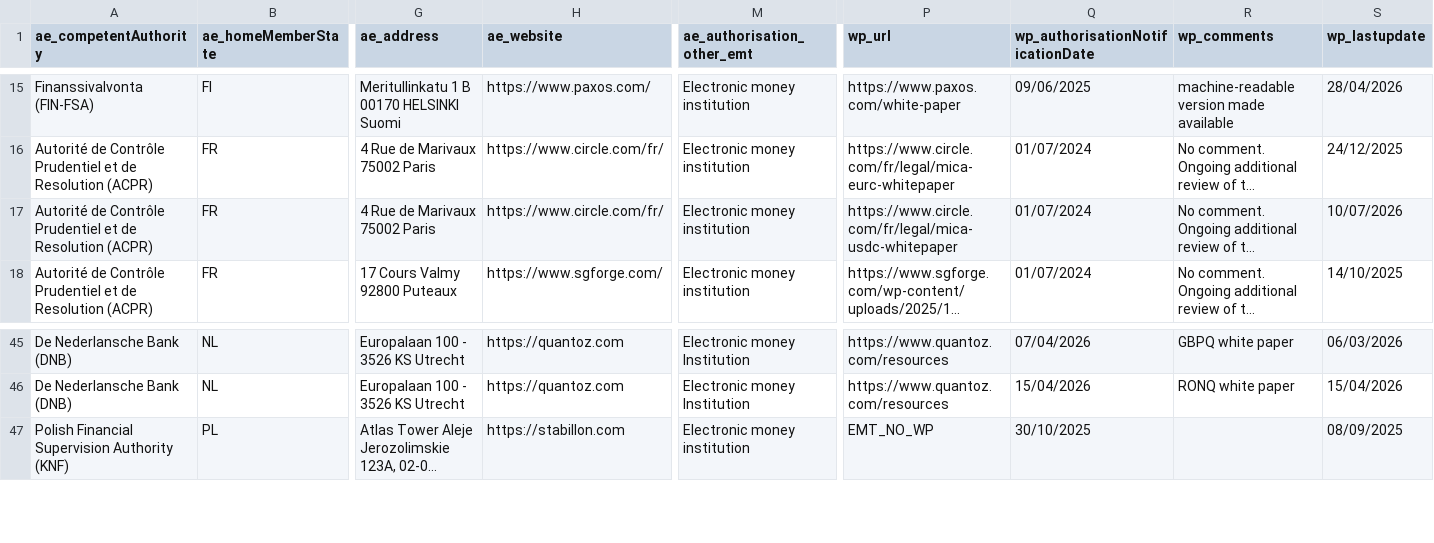
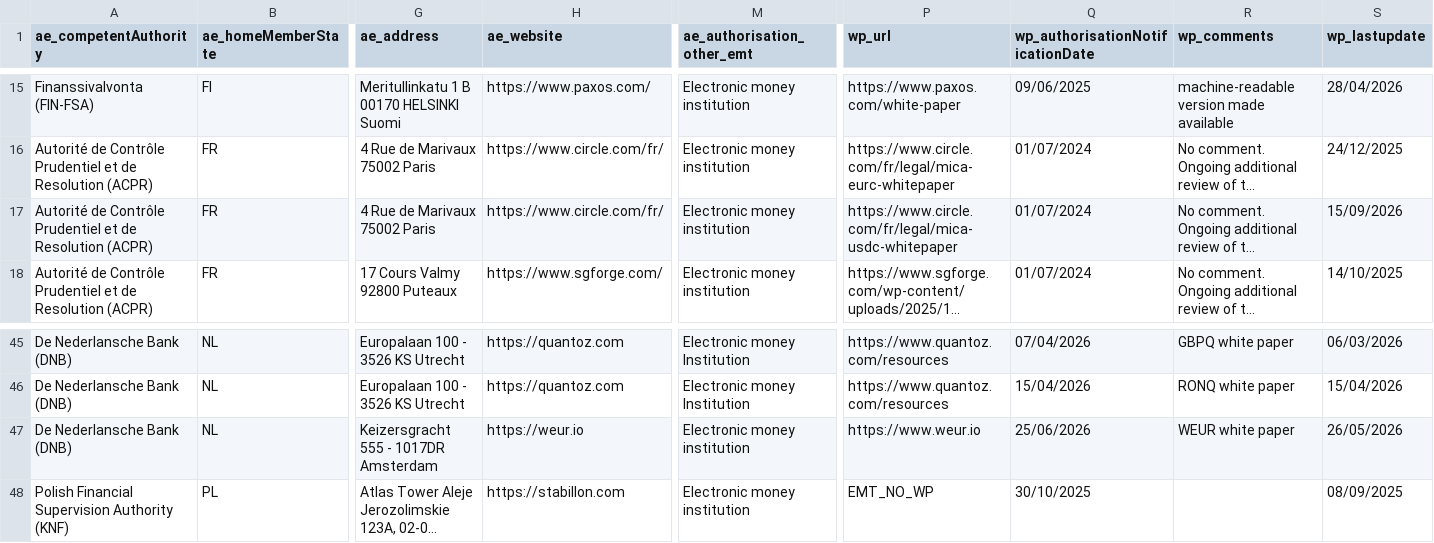
Before and after one commit to CASP-Tracker/mica-register-data, a CSV file: source/EMTWP.csv, drawn as a sheet; only a part is shown, gaps mark what is left out; long unchanged cells end in …; rows hold the shown columns only; the diff names each change by its address in the sheet, - before the commit and + after, or states it on an @@ line.

```diff
--- a/source/EMTWP.csv
+++ b/source/EMTWP.csv
-S17 (wp_lastupdate): 10/07/2026
+S17 (wp_lastupdate): 15/09/2026
+row 47: De Nederlansche Bank (DNB) | NL | Keizersgracht 555 - 1017DR Amsterdam | https://weur.io | Electronic money institution | https://www.weur.io | 25/06/2026 | WEUR white paper | 26/05/2026
```
Also changed, not shown: source/CASPS.csv, source/NCASP.csv, 6 other files.
